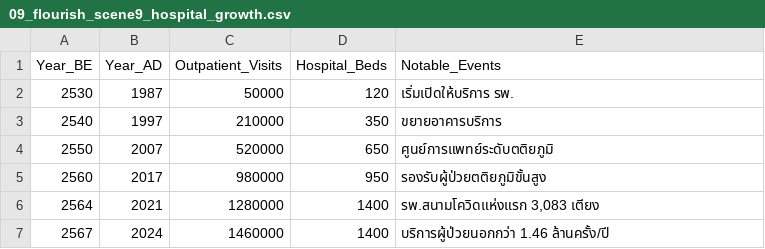
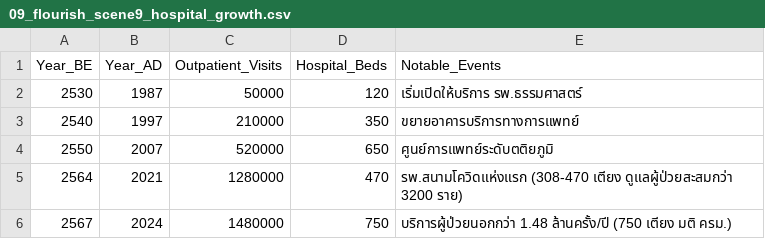
Before and after one commit to kondee-rgb/BI304-Thammasat-Data-Storytelling, a CSV file: flourish_data/09_flourish_scene9_hospital_growth.csv, drawn as a sheet.

Commit message:
fix(data): align all figures with primary verified sources and revert unverified edits

```diff
--- a/flourish_data/09_flourish_scene9_hospital_growth.csv
+++ b/flourish_data/09_flourish_scene9_hospital_growth.csv
@@ -1,7 +1,6 @@
 Year_BE,Year_AD,Outpatient_Visits,Hospital_Beds,Notable_Events
-2530,1987,50000,120,เริ่มเปิดให้บริการ รพ.
-2540,1997,210000,350,ขยายอาคารบริการ
+2530,1987,50000,120,เริ่มเปิดให้บริการ รพ.ธรรมศาสตร์
+2540,1997,210000,350,ขยายอาคารบริการทางการแพทย์
 2550,2007,520000,650,ศูนย์การแพทย์ระดับตติยภูมิ
-2560,2017,980000,950,รองรับผู้ป่วยตติยภูมิขั้นสูง
-2564,2021,1280000,1400,"รพ.สนามโควิดแห่งแรก 3,083 เตียง"
-2567,2024,1460000,1400,บริการผู้ป่วยนอกกว่า 1.46 ล้านครั้ง/ปี
+2564,2021,1280000,470,รพ.สนามโควิดแห่งแรก (308-470 เตียง ดูแลผู้ป่วยสะสมกว่า 3200 ราย)
+2567,2024,1480000,750,บริการผู้ป่วยนอกกว่า 1.48 ล้านครั้ง/ปี (750 เตียง มติ ครม.)
```
Also changed, not shown: flourish_data/01_flourish_scene1_student_growth.csv, flourish_data/02_flourish_scene2_campus_locations.csv, 10 other files.
